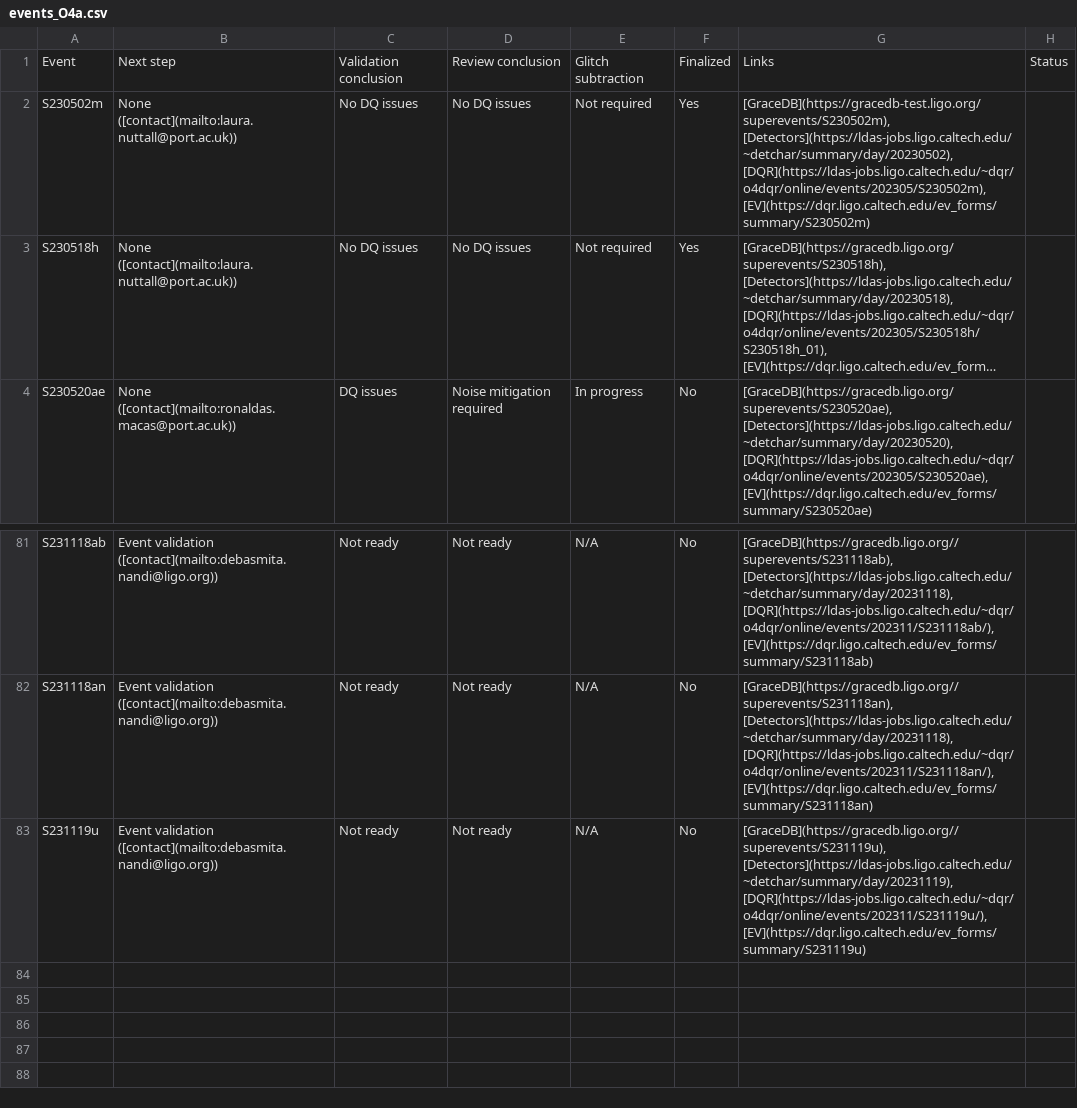
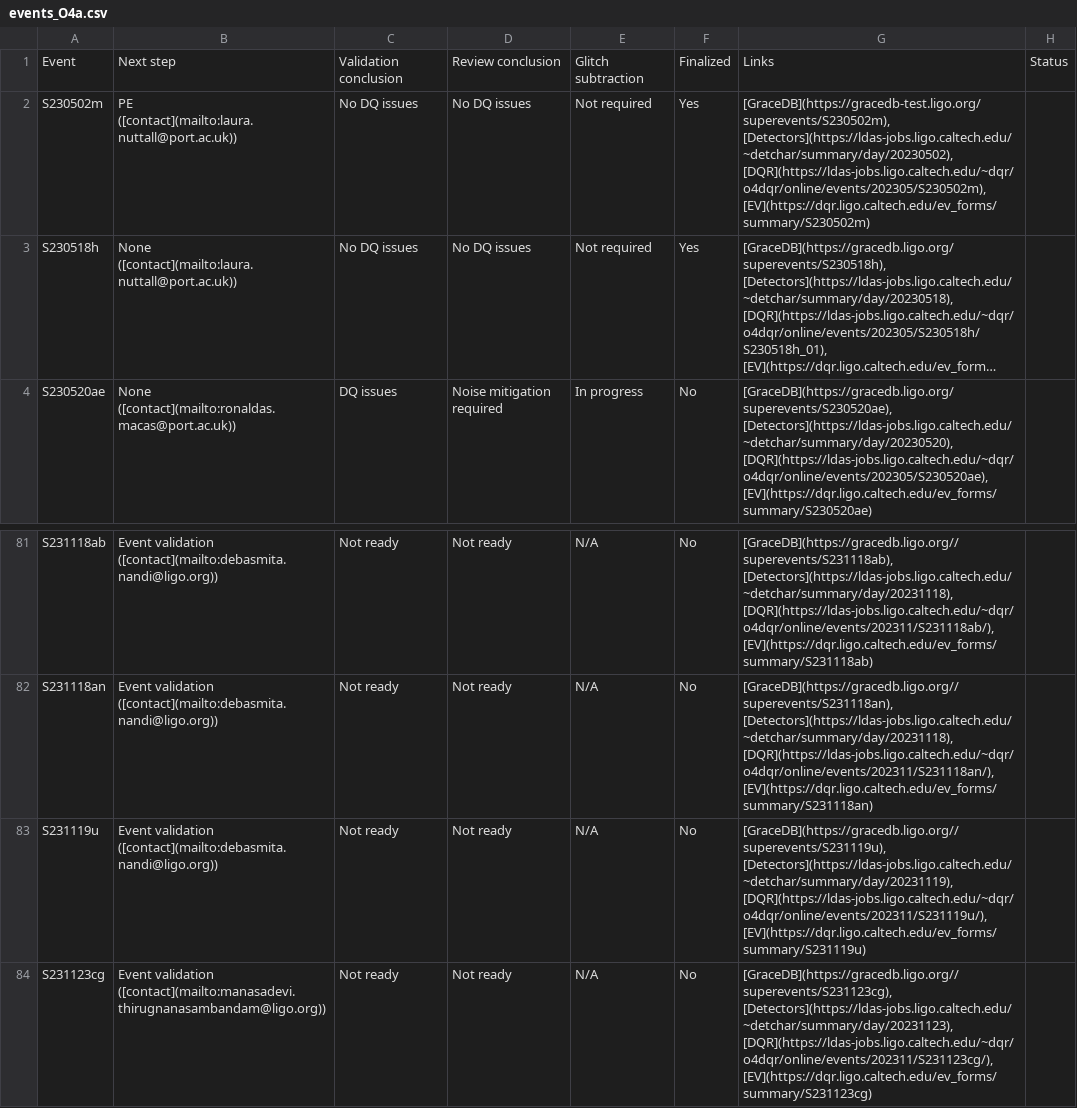
Before and after one commit to siddharth101/event_validation, a CSV file: data/events_O4a.csv, drawn as a sheet; only a part is shown, gaps mark what is left out; long unchanged cells end in …; the diff names each change by its address in the sheet, - before the commit and + after, or states it on an @@ line.

Commit message:
updating events

```diff
--- a/data/events_O4a.csv
+++ b/data/events_O4a.csv
-B2: None ([contact](mailto:laura.nuttall@port.ac.uk))
+B2: PE ([contact](mailto:laura.nuttall@port.ac.uk))
+row 84: S231123cg | Event validation ([contact](mailto:manasadevi.thirugnanasambandam@ligo.org)) | Not ready | Not ready | N/A | No | [GraceDB](https://gracedb.ligo.org//superevents/S231123cg), [Detectors](https://ldas-jobs.ligo.caltech.edu/~detchar/summary/day/20231123), [DQR](https://ldas-jobs.ligo.caltech.edu/~dqr/o4dqr/online/events/202311/S231123cg/), [EV](https://dqr.ligo.caltech.edu/ev_forms/summary/S231123cg)
```
Also changed, not shown: 2 other files.
